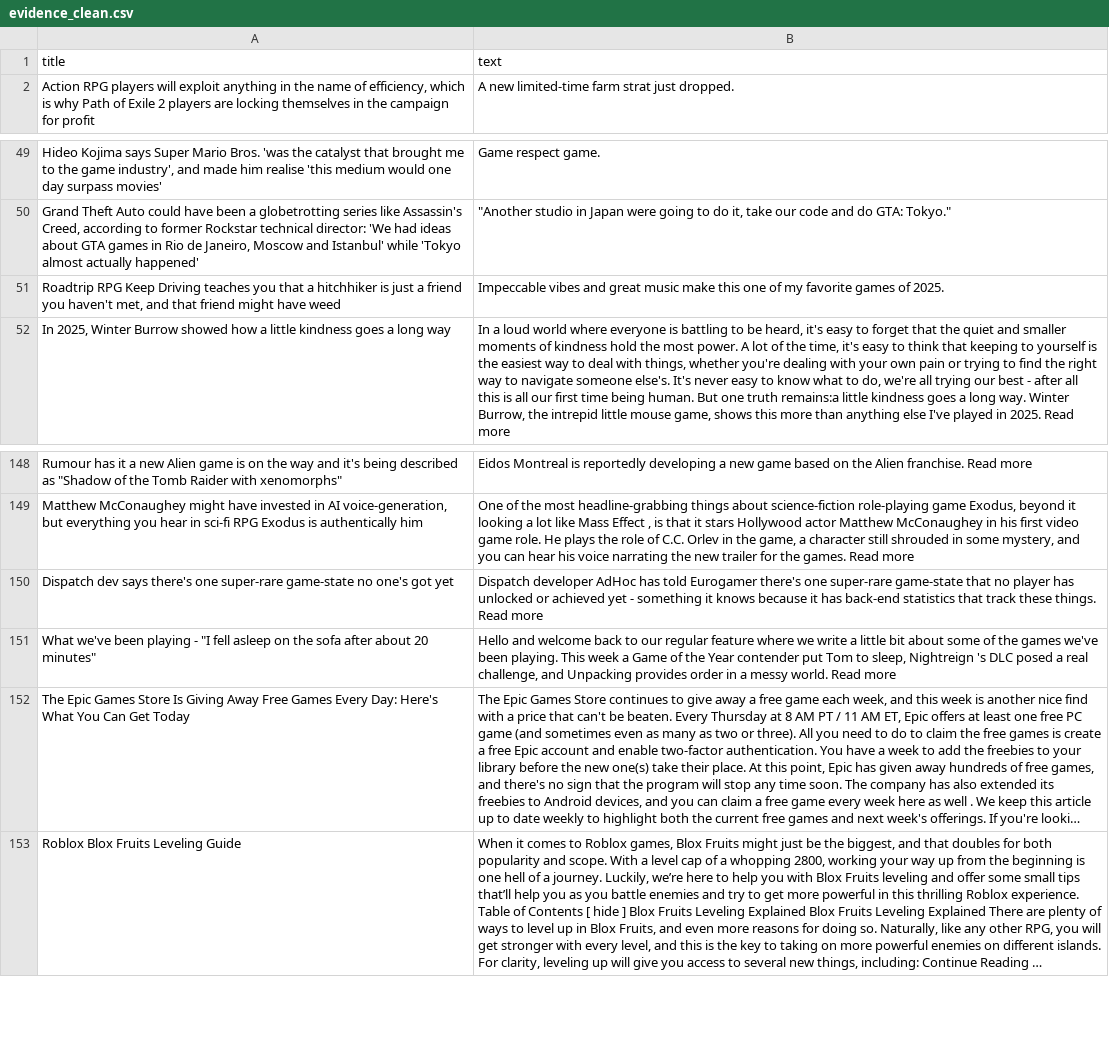
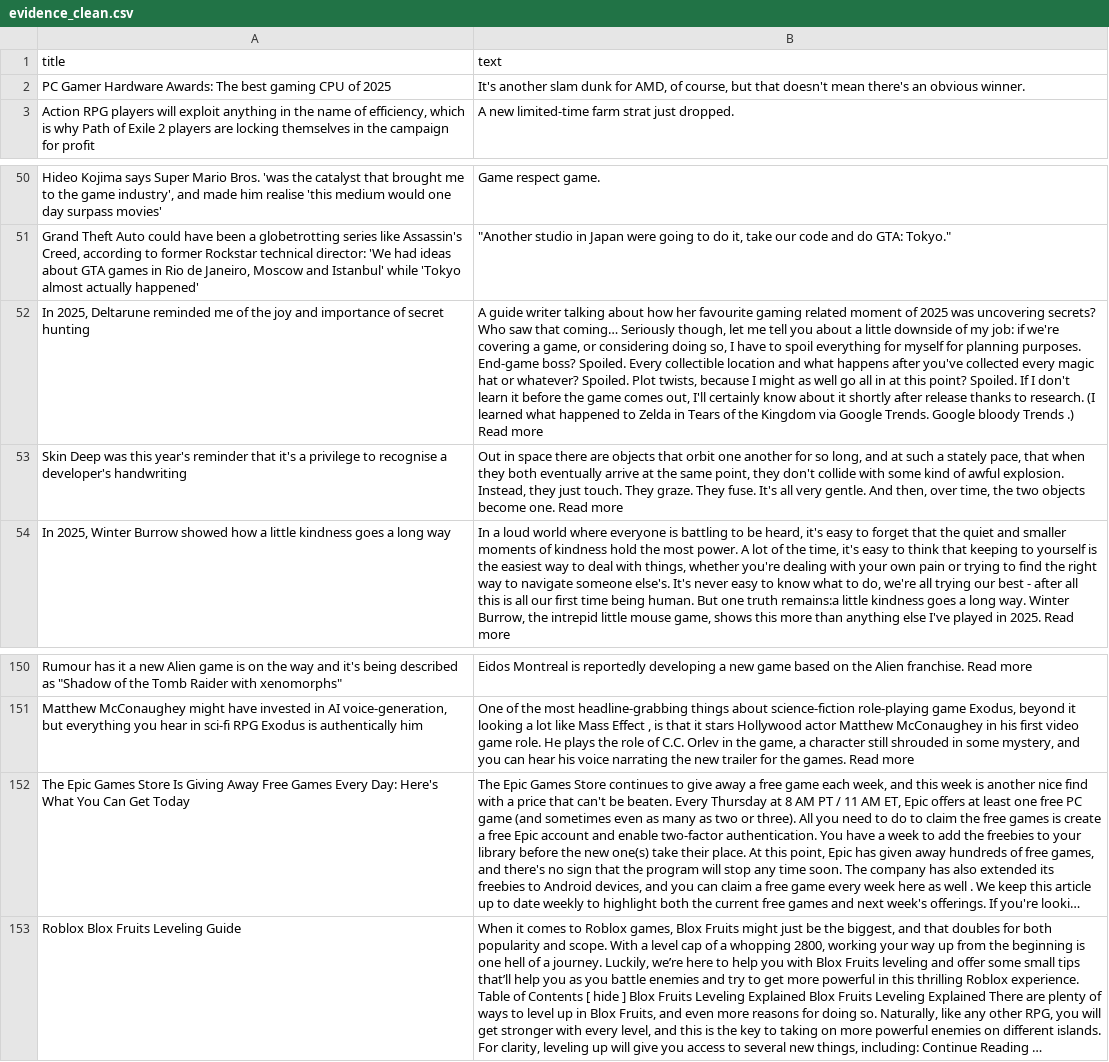
Before and after one commit to ROHIT05-ENG/gaming-news-project, a CSV file: data/evidence/evidence_clean.csv, drawn as a sheet; only a part is shown, gaps mark what is left out; long unchanged cells end in …; removed rows and columns are numbered as before the commit, all else as after; the diff names each change by its address in the sheet, - before the commit and + after, or states it on an @@ line.

```diff
--- a/data/evidence/evidence_clean.csv
+++ b/data/evidence/evidence_clean.csv
+row 2: PC Gamer Hardware Awards: The best gaming CPU of 2025 | It's another slam dunk for AMD, of course, but that doesn't mean there's an obvious winner.
-row 51: Roadtrip RPG Keep Driving teaches you that a hitchhiker is just a friend you haven't met, and that friend might have weed | Impeccable vibes and great music make this one of my favorite games of 2025.
+row 52: In 2025, Deltarune reminded me of the joy and importance of secret hunting | A guide writer talking about how her favourite gaming related moment of 2025 was uncovering secrets? Who saw that coming… Seriously though, let me tell you about a little downside of my job: if we're covering a game, or considering doing so, I have to spoil everything for myself for planning purposes. End-game boss? Spoiled. Every collectible location and what happens after you've collected every magic hat or whatever? Spoiled. Plot twists, because I might as well go all in at this point? Spoiled. If I don't learn it before the game comes out, I'll certainly know about it shortly after release thanks to research. (I learned what happened to Zelda in Tears of the Kingdom via Google Trends. Google bloody Trends .) Read more
+row 53: Skin Deep was this year's reminder that it's a privilege to recognise a developer's handwriting | Out in space there are objects that orbit one another for so long, and at such a stately pace, that when they both eventually arrive at the same point, they don't collide with some kind of awful explosion. Instead, they just touch. They graze. They fuse. It's all very gentle. And then, over time, the two objects become one. Read more
-row 150: Dispatch dev says there's one super-rare game-state no one's got yet | Dispatch developer AdHoc has told Eurogamer there's one super-rare game-state that no player has unlocked or achieved yet - something it knows because it has back-end statistics that track these things. Read more
-row 151: What we've been playing - "I fell asleep on the sofa after about 20 minutes" | Hello and welcome back to our regular feature where we write a little bit about some of the games we've been playing. This week a Game of the Year contender put Tom to sleep, Nightreign 's DLC posed a real challenge, and Unpacking provides order in a messy world. Read more
```
Also changed, not shown: data/evidence/evidence_raw.csv.
